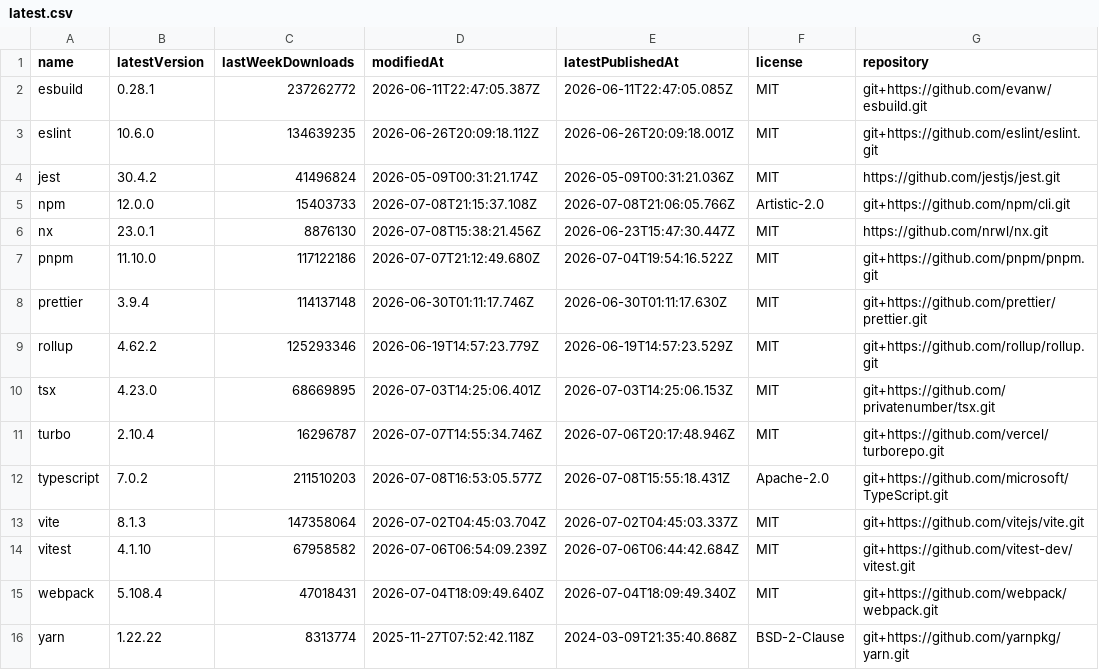
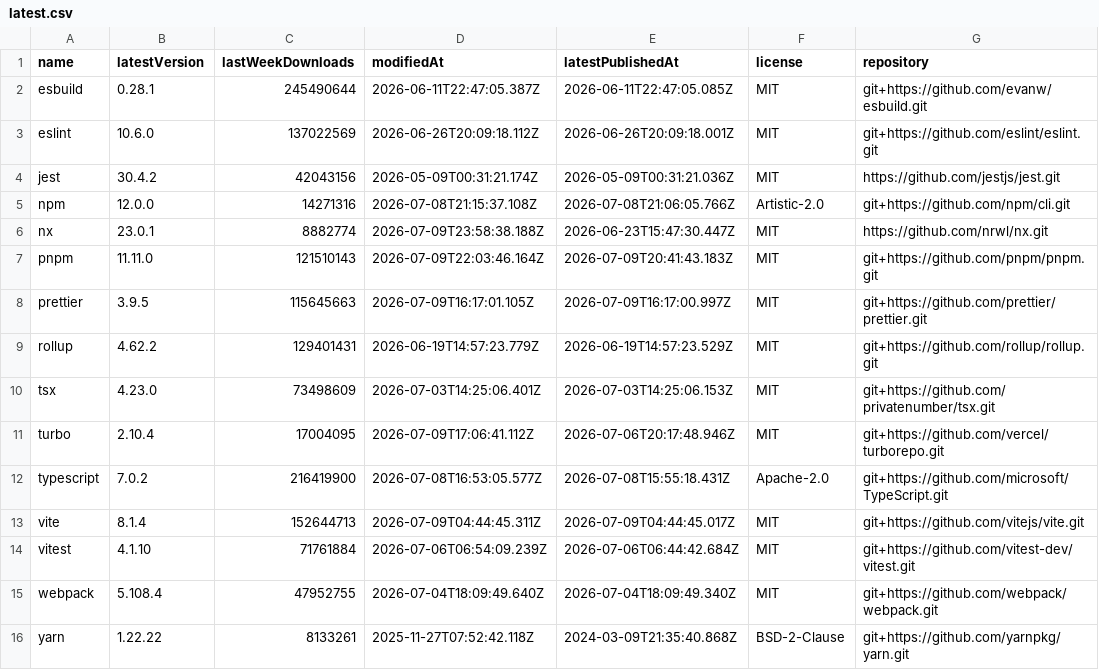
Before and after one commit to rogerchappel/npm-cli-trends, a CSV file: data/latest.csv, drawn as a sheet.

```diff
--- a/data/latest.csv
+++ b/data/latest.csv
@@ -1,16 +1,16 @@
 name,latestVersion,lastWeekDownloads,modifiedAt,latestPublishedAt,license,repository
-"esbuild","0.28.1","237262772","2026-06-11T22:47:05.387Z","2026-06-11T22:47:05.085Z","MIT","git+https://github.com/evanw/esbuild.git"
-"eslint","10.6.0","134639235","2026-06-26T20:09:18.112Z","2026-06-26T20:09:18.001Z","MIT","git+https://github.com/eslint/eslint.git"
-"jest","30.4.2","41496824","2026-05-09T00:31:21.174Z","2026-05-09T00:31:21.036Z","MIT","https://github.com/jestjs/jest.git"
-"npm","12.0.0","15403733","2026-07-08T21:15:37.108Z","2026-07-08T21:06:05.766Z","Artistic-2.0","git+https://github.com/npm/cli.git"
-"nx","23.0.1","8876130","2026-07-08T15:38:21.456Z","2026-06-23T15:47:30.447Z","MIT","https://github.com/nrwl/nx.git"
-"pnpm","11.10.0","117122186","2026-07-07T21:12:49.680Z","2026-07-04T19:54:16.522Z","MIT","git+https://github.com/pnpm/pnpm.git"
-"prettier","3.9.4","114137148","2026-06-30T01:11:17.746Z","2026-06-30T01:11:17.630Z","MIT","git+https://github.com/prettier/prettier.git"
-"rollup","4.62.2","125293346","2026-06-19T14:57:23.779Z","2026-06-19T14:57:23.529Z","MIT","git+https://github.com/rollup/rollup.git"
-"tsx","4.23.0","68669895","2026-07-03T14:25:06.401Z","2026-07-03T14:25:06.153Z","MIT","git+https://github.com/privatenumber/tsx.git"
-"turbo","2.10.4","16296787","2026-07-07T14:55:34.746Z","2026-07-06T20:17:48.946Z","MIT","git+https://github.com/vercel/turborepo.git"
-"typescript","7.0.2","211510203","2026-07-08T16:53:05.577Z","2026-07-08T15:55:18.431Z","Apache-2.0","git+https://github.com/microsoft/TypeScript.git"
-"vite","8.1.3","147358064","2026-07-02T04:45:03.704Z","2026-07-02T04:45:03.337Z","MIT","git+https://github.com/vitejs/vite.git"
-"vitest","4.1.10","67958582","2026-07-06T06:54:09.239Z","2026-07-06T06:44:42.684Z","MIT","git+https://github.com/vitest-dev/vitest.git"
-"webpack","5.108.4","47018431","2026-07-04T18:09:49.640Z","2026-07-04T18:09:49.340Z","MIT","git+https://github.com/webpack/webpack.git"
-"yarn","1.22.22","8313774","2025-11-27T07:52:42.118Z","2024-03-09T21:35:40.868Z","BSD-2-Clause","git+https://github.com/yarnpkg/yarn.git"
+"esbuild","0.28.1","245490644","2026-06-11T22:47:05.387Z","2026-06-11T22:47:05.085Z","MIT","git+https://github.com/evanw/esbuild.git"
+"eslint","10.6.0","137022569","2026-06-26T20:09:18.112Z","2026-06-26T20:09:18.001Z","MIT","git+https://github.com/eslint/eslint.git"
+"jest","30.4.2","42043156","2026-05-09T00:31:21.174Z","2026-05-09T00:31:21.036Z","MIT","https://github.com/jestjs/jest.git"
+"npm","12.0.0","14271316","2026-07-08T21:15:37.108Z","2026-07-08T21:06:05.766Z","Artistic-2.0","git+https://github.com/npm/cli.git"
+"nx","23.0.1","8882774","2026-07-09T23:58:38.188Z","2026-06-23T15:47:30.447Z","MIT","https://github.com/nrwl/nx.git"
+"pnpm","11.11.0","121510143","2026-07-09T22:03:46.164Z","2026-07-09T20:41:43.183Z","MIT","git+https://github.com/pnpm/pnpm.git"
+"prettier","3.9.5","115645663","2026-07-09T16:17:01.105Z","2026-07-09T16:17:00.997Z","MIT","git+https://github.com/prettier/prettier.git"
+"rollup","4.62.2","129401431","2026-06-19T14:57:23.779Z","2026-06-19T14:57:23.529Z","MIT","git+https://github.com/rollup/rollup.git"
+"tsx","4.23.0","73498609","2026-07-03T14:25:06.401Z","2026-07-03T14:25:06.153Z","MIT","git+https://github.com/privatenumber/tsx.git"
+"turbo","2.10.4","17004095","2026-07-09T17:06:41.112Z","2026-07-06T20:17:48.946Z","MIT","git+https://github.com/vercel/turborepo.git"
+"typescript","7.0.2","216419900","2026-07-08T16:53:05.577Z","2026-07-08T15:55:18.431Z","Apache-2.0","git+https://github.com/microsoft/TypeScript.git"
+"vite","8.1.4","152644713","2026-07-09T04:44:45.311Z","2026-07-09T04:44:45.017Z","MIT","git+https://github.com/vitejs/vite.git"
+"vitest","4.1.10","71761884","2026-07-06T06:54:09.239Z","2026-07-06T06:44:42.684Z","MIT","git+https://github.com/vitest-dev/vitest.git"
+"webpack","5.108.4","47952755","2026-07-04T18:09:49.640Z","2026-07-04T18:09:49.340Z","MIT","git+https://github.com/webpack/webpack.git"
+"yarn","1.22.22","8133261","2025-11-27T07:52:42.118Z","2024-03-09T21:35:40.868Z","BSD-2-Clause","git+https://github.com/yarnpkg/yarn.git"
```
Also changed, not shown: 4 other files.
